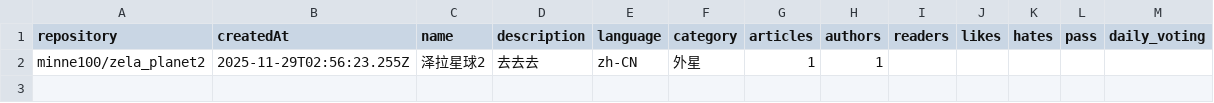
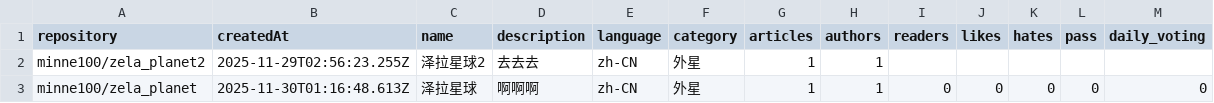
Before and after one commit to DIPCNPO/creations, a TSV file: creations.tsv, drawn as a sheet; the diff names each change by its address in the sheet, - before the commit and + after, or states it on an @@ line.

Commit message:
Add project minne100/zela_planet to creations.tsv
- Repository: minne100/zela_planet
- Name: 泽拉星球
- Issue: #49

```diff
--- a/creations.tsv
+++ b/creations.tsv
+row 3: minne100/zela_planet | 2025-11-30T01:16:48.613Z | 泽拉星球 | 啊啊啊 | zh-CN | 外星 | 1 | 1 | 0 | 0 | 0 | 0 | 0
```
